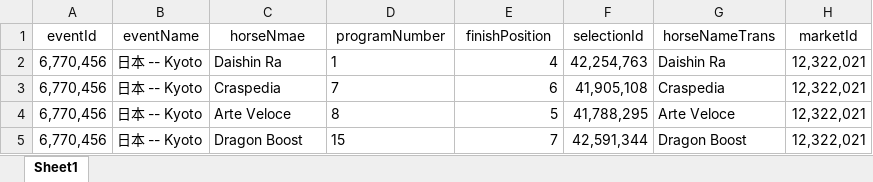
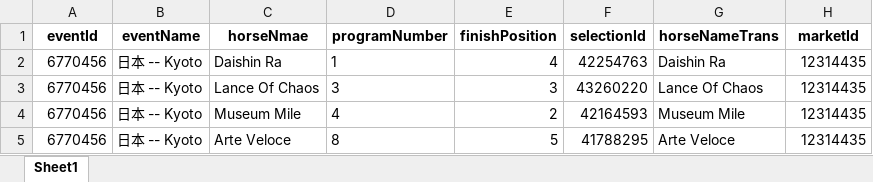
Before and after one commit to mbappewang/hub88-config, an Excel workbook: excel/赛马2-5名.xlsx, sheet Sheet1, drawn as a sheet; values as stored, in another font and other column widths than the file's, no borders; removed rows and columns are numbered as before the commit, all else as after; the diff names each change by its address in the sheet, - before the commit and + after, or states it on an @@ line.

```diff
--- a/excel/赛马2-5名.xlsx (sheet Sheet1)
+++ b/excel/赛马2-5名.xlsx (sheet Sheet1)
-A1:H1 bold: off
+A1:H1 bold: on
-A2 (eventId): 6,770,456
+A2 (eventId): 6770456
-F2 (selectionId): 42,254,763
+F2 (selectionId): 42254763
-H2 (marketId): 12,322,021
+H2 (marketId): 12314435
-row 3: 6,770,456 | 日本 -- Kyoto | Craspedia | 7 | 6 | 41,905,108 | Craspedia | 12,322,021
+row 3: 6770456 | 日本 -- Kyoto | Lance Of Chaos | 3 | 3 | 43260220 | Lance Of Chaos | 12314435
+row 4: 6770456 | 日本 -- Kyoto | Museum Mile | 4 | 2 | 42164593 | Museum Mile | 12314435
-A5 (eventId): 6,770,456
+A5 (eventId): 6770456
-F5 (selectionId): 41,788,295
+F5 (selectionId): 41788295
-H5 (marketId): 12,322,021
+H5 (marketId): 12314435
-row 5: 6,770,456 | 日本 -- Kyoto | Dragon Boost | 15 | 7 | 42,591,344 | Dragon Boost | 12,322,021
```
Also changed, not shown: excel/已失效比赛.xlsx, 8 other files.
